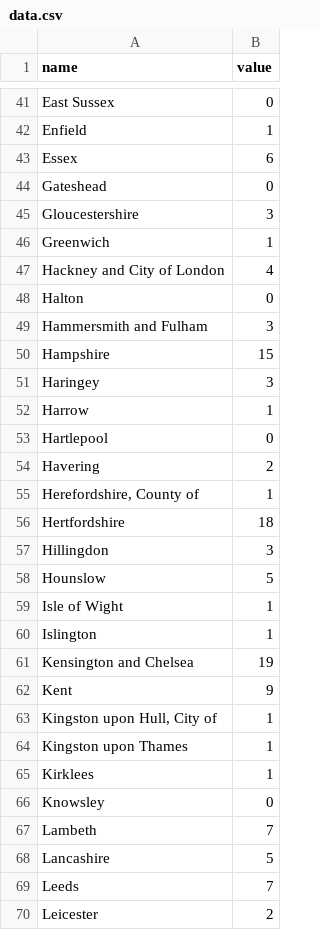
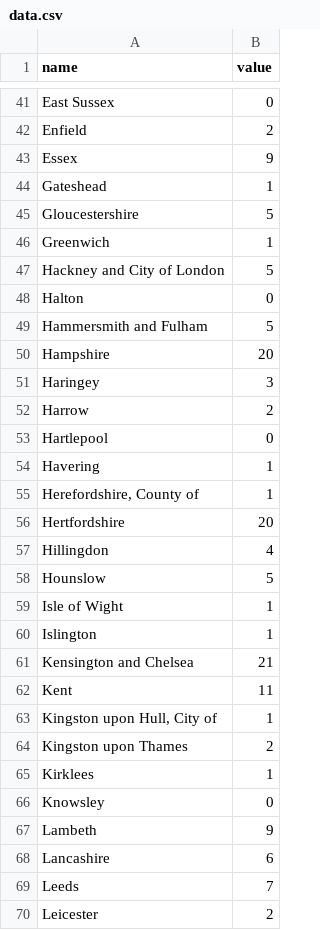
Before and after one commit to fryford/corona, a CSV file: barchart/data.csv, drawn as a sheet; only a part is shown, gaps mark what is left out; the diff covers the shown part only; the diff names each change by its address in the sheet, - before the commit and + after, or states it on an @@ line.

```diff
--- a/barchart/data.csv
+++ b/barchart/data.csv
-B42 (value): 1
+B42 (value): 2
-B43 (value): 6
+B43 (value): 9
-B44 (value): 0
+B44 (value): 1
-B45 (value): 3
+B45 (value): 5
-B47 (value): 4
+B47 (value): 5
-B49 (value): 3
+B49 (value): 5
-B50 (value): 15
+B50 (value): 20
-B52 (value): 1
+B52 (value): 2
-B54 (value): 2
+B54 (value): 1
-B56 (value): 18
+B56 (value): 20
-B57 (value): 3
+B57 (value): 4
-B61 (value): 19
+B61 (value): 21
-B62 (value): 9
+B62 (value): 11
-B64 (value): 1
+B64 (value): 2
-B67 (value): 7
+B67 (value): 9
-B68 (value): 5
+B68 (value): 6
```
Also changed, not shown: 47 edited cells elsewhere in this file, map/data/data.csv, stackedbar/data.csv, 4 other files.
